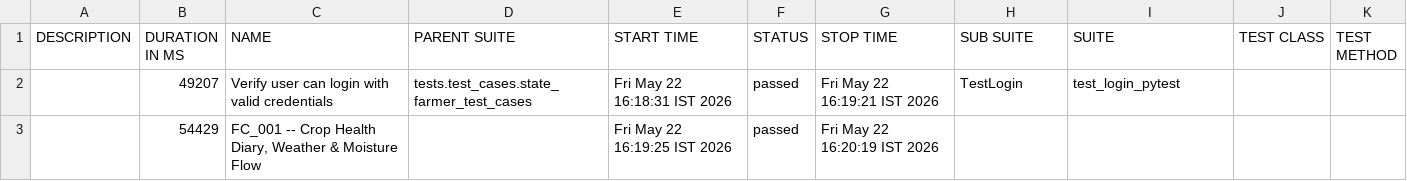
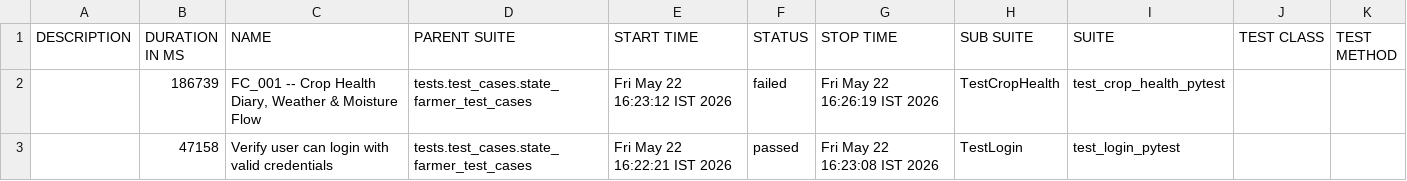
Before and after one commit to Pramodpulicherla-279/test-automation-platform, a CSV file: allure-report/data/suites.csv, drawn as a sheet.

Commit message:
allure-report-0e68297d

```diff
--- a/allure-report/data/suites.csv
+++ b/allure-report/data/suites.csv
@@ -1,3 +1,3 @@
 "DESCRIPTION","DURATION IN MS","NAME","PARENT SUITE","START TIME","STATUS","STOP TIME","SUB SUITE","SUITE","TEST CLASS","TEST METHOD"
-"","49207","Verify user can login with valid credentials","tests.test_cases.state_farmer_test_cases","Fri May 22 16:18:31 IST 2026","passed","Fri May 22 16:19:21 IST 2026","TestLogin","test_login_pytest","",""
-"","54429","FC_001 -- Crop Health Diary, Weather & Moisture Flow","","Fri May 22 16:19:25 IST 2026","passed","Fri May 22 16:20:19 IST 2026","","","",""
+"","186739","FC_001 -- Crop Health Diary, Weather & Moisture Flow","tests.test_cases.state_farmer_test_cases","Fri May 22 16:23:12 IST 2026","failed","Fri May 22 16:26:19 IST 2026","TestCropHealth","test_crop_health_pytest","",""
+"","47158","Verify user can login with valid credentials","tests.test_cases.state_farmer_test_cases","Fri May 22 16:22:21 IST 2026","passed","Fri May 22 16:23:08 IST 2026","TestLogin","test_login_pytest","",""
```
Also changed, not shown: 39 other files.
